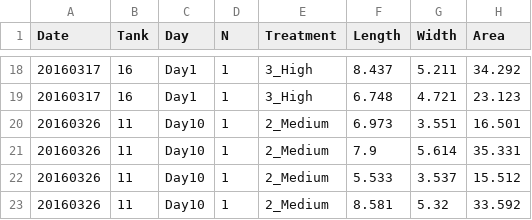
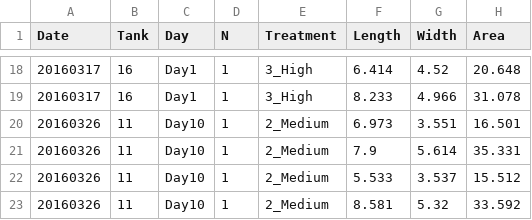
Before and after one commit to RobertsLab/project-geoduck-oa, a CSV file: RAnalysis/Data/Seed_Size.csv, drawn as a sheet; only a part is shown, gaps mark what is left out; the diff covers the shown part only.

```diff
--- a/RAnalysis/Data/Seed_Size.csv
+++ b/RAnalysis/Data/Seed_Size.csv
@@ -18,3 +18,3 @@ Date,Tank,Day,N,Treatment,Length,Width,Area
-20160317,16,Day1,1,3_High,8.437,5.211,34.292
-20160317,16,Day1,1,3_High,6.748,4.721,23.123
+20160317,16,Day1,1,3_High,6.414,4.52,20.648
+20160317,16,Day1,1,3_High,8.233,4.966,31.078
 20160326,11,Day10,1,2_Medium,6.973,3.551,16.501
```
Also changed, not shown: 30 edited cells elsewhere in this file, RAnalysis/Data/SW_Chem_Seed.csv, RAnalysis/Output/Seawater_chemistry_table_Output_Seed.csv, 8 other files.
